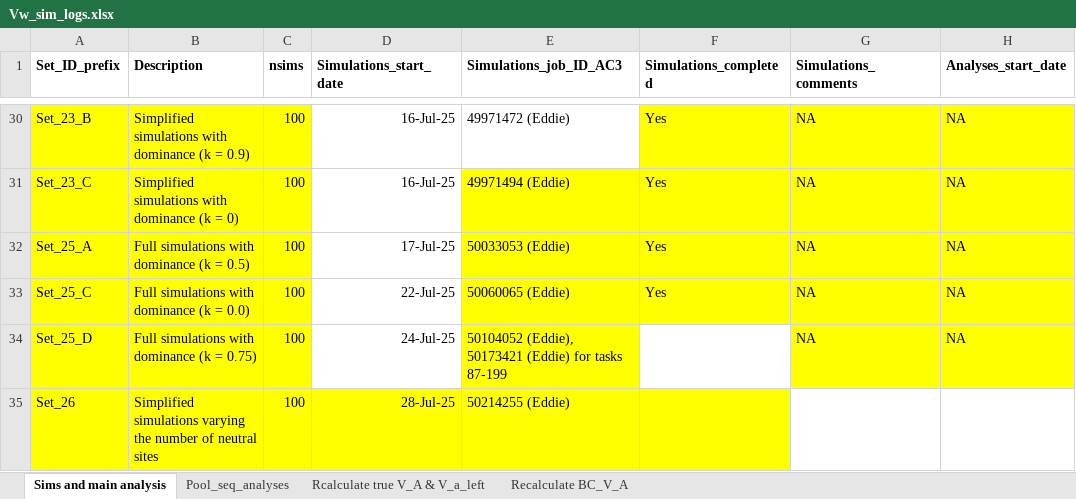
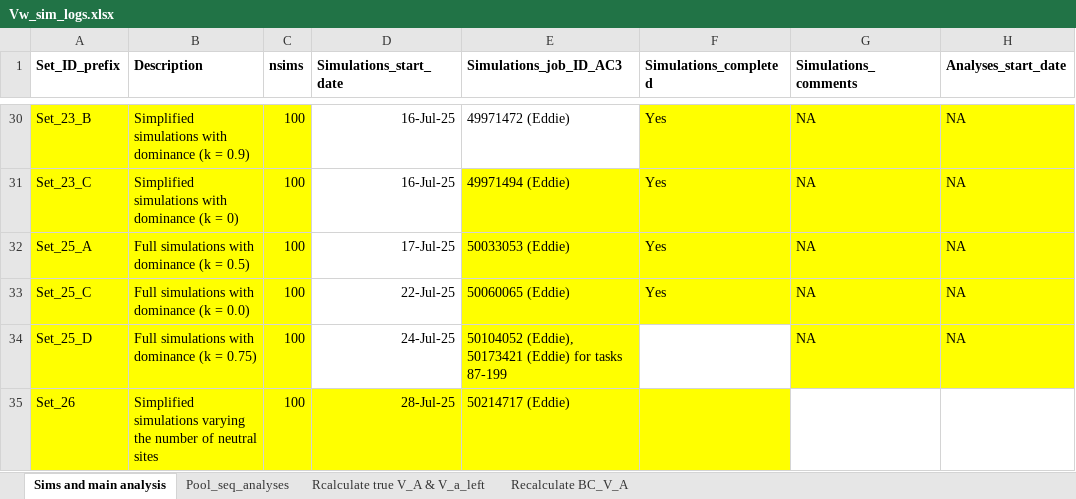
Before and after one commit to manas-ga/Va_simulations, an Excel workbook: 3_logs/Vw_sim_logs.xlsx, sheet Sims and main analysis, drawn as a sheet; only a part is shown, gaps mark what is left out; values as stored, in another font and other column widths than the file's, no borders; the diff names each change by its address in the sheet, - before the commit and + after, or states it on an @@ line.

```diff
--- a/3_logs/Vw_sim_logs.xlsx (sheet Sims and main analysis)
+++ b/3_logs/Vw_sim_logs.xlsx (sheet Sims and main analysis)
-E35 (Simulations_job_ID_AC3): 50214255 (Eddie)
+E35 (Simulations_job_ID_AC3): 50214717 (Eddie)
```
Also changed, not shown: 2 other files.
